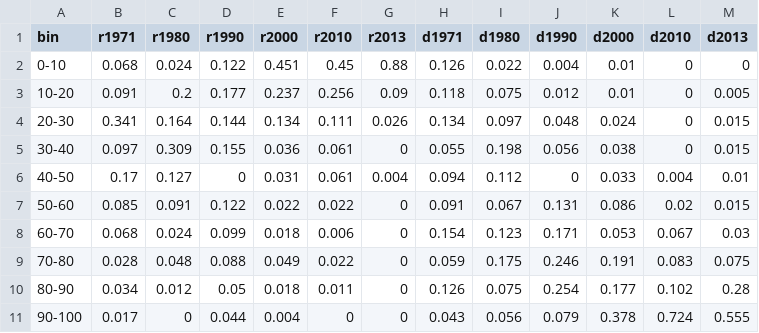
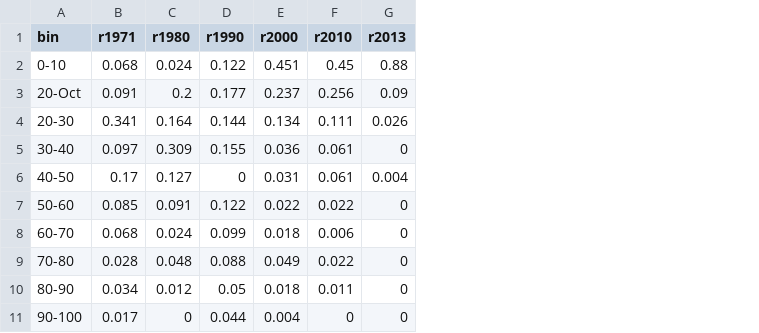
Before and after one commit to brianmcgill/acp-dir, a CSV file: lcv2.csv, drawn as a sheet; the diff names each change by its address in the sheet, - before the commit and + after, or states it on an @@ line.

```diff
--- a/lcv2.csv
+++ b/lcv2.csv
-column H (d1971), rows 2-11: 0.126 | 0.118 | 0.134 | 0.055 | 0.094 | 0.091 | 0.154 | 0.059 | 0.126 | 0.043
-column I (d1980), rows 2-11: 0.022 | 0.075 | 0.097 | 0.198 | 0.112 | 0.067 | 0.123 | 0.175 | 0.075 | 0.056
-column J (d1990), rows 2-11: 0.004 | 0.012 | 0.048 | 0.056 | 0 | 0.131 | 0.171 | 0.246 | 0.254 | 0.079
-column K (d2000), rows 2-11: 0.01 | 0.01 | 0.024 | 0.038 | 0.033 | 0.086 | 0.053 | 0.191 | 0.177 | 0.378
-column L (d2010), rows 2-11: 0 | 0 | 0 | 0 | 0.004 | 0.02 | 0.067 | 0.083 | 0.102 | 0.724
-column M (d2013), rows 2-11: 0 | 0.005 | 0.015 | 0.015 | 0.01 | 0.015 | 0.03 | 0.075 | 0.28 | 0.555
-A3 (bin): 10-20
+A3 (bin): 20-Oct
```
Also changed, not shown: 2 other files.
